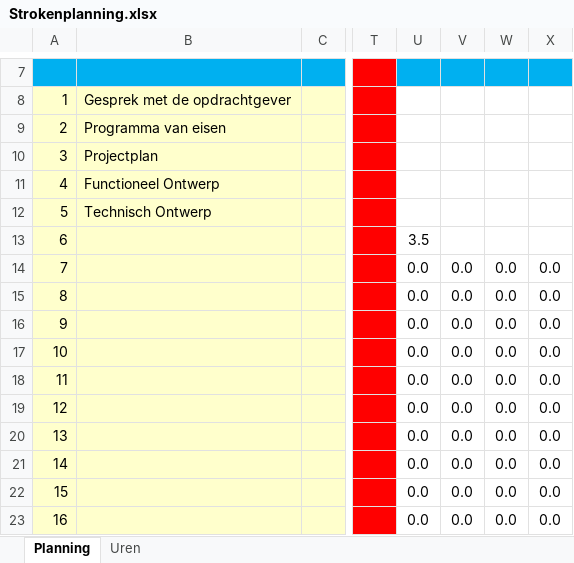
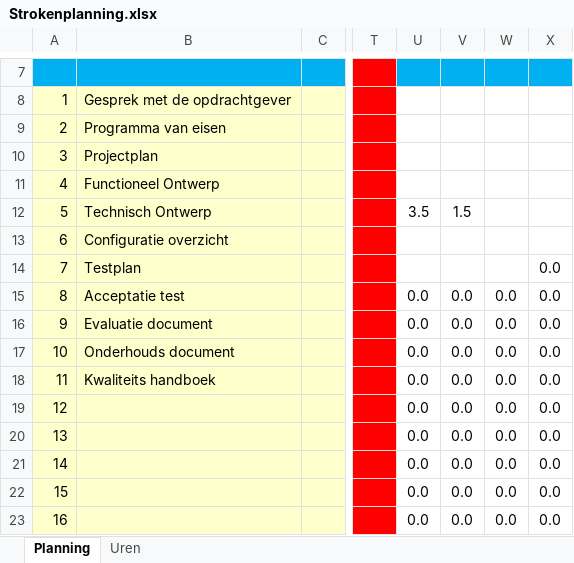
Before and after one commit to RamonVveghel/RPM-Proftaak, an Excel workbook: Documentatie/Strokenplanning.xlsx, sheet Planning, drawn as a sheet; only a part is shown, gaps mark what is left out; values as stored, in another font and other column widths than the file's, no borders; conditional formats not drawn; the diff names each change by its address in the sheet, - before the commit and + after, or states it on an @@ line.

Commit message:
Update strokenplanning

```diff
--- a/Documentatie/Strokenplanning.xlsx (sheet Planning)
+++ b/Documentatie/Strokenplanning.xlsx (sheet Planning)
-U12: (empty)
+U12: 3.5
-V12: (empty)
+V12: 1.5
-B13: (empty)
+B13: Configuratie overzicht
-U13: 3.5
+U13: (empty)
-B14: (empty)
+B14: Testplan
-U14: 0.0
+U14: (empty)
-V14: 0.0
+V14: (empty)
-W14: 0.0
+W14: (empty)
-B15: (empty)
+B15: Acceptatie test
-B16: (empty)
+B16: Evaluatie document
-B17: (empty)
+B17: Onderhouds document
-B18: (empty)
+B18: Kwaliteits handboek
```
